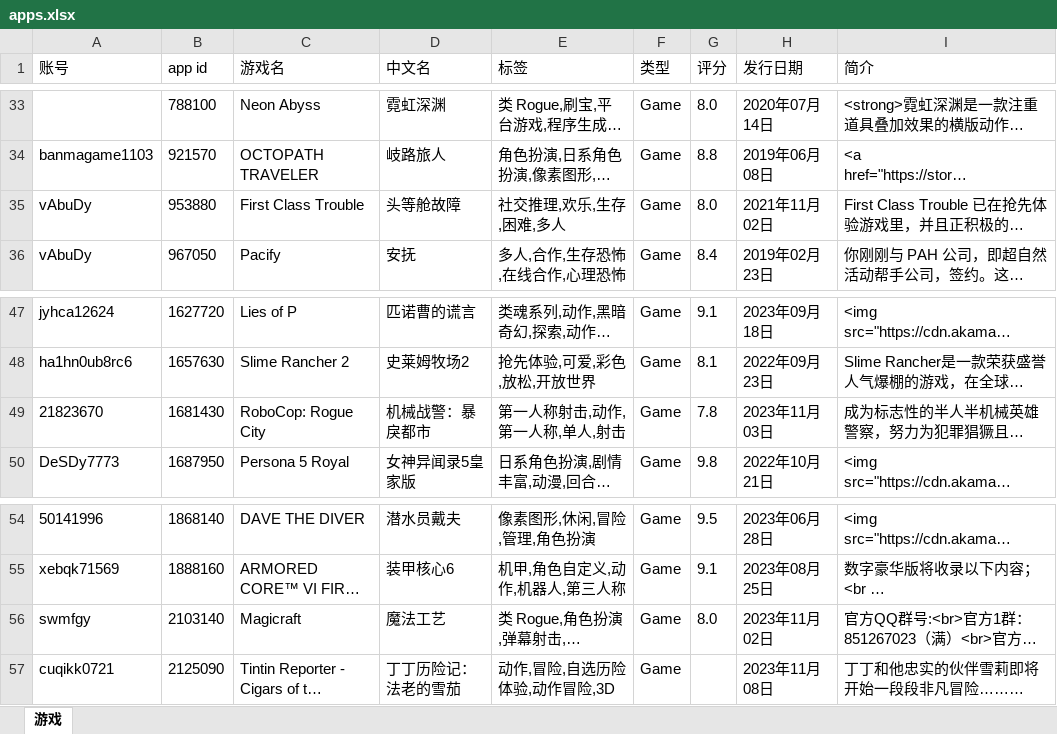
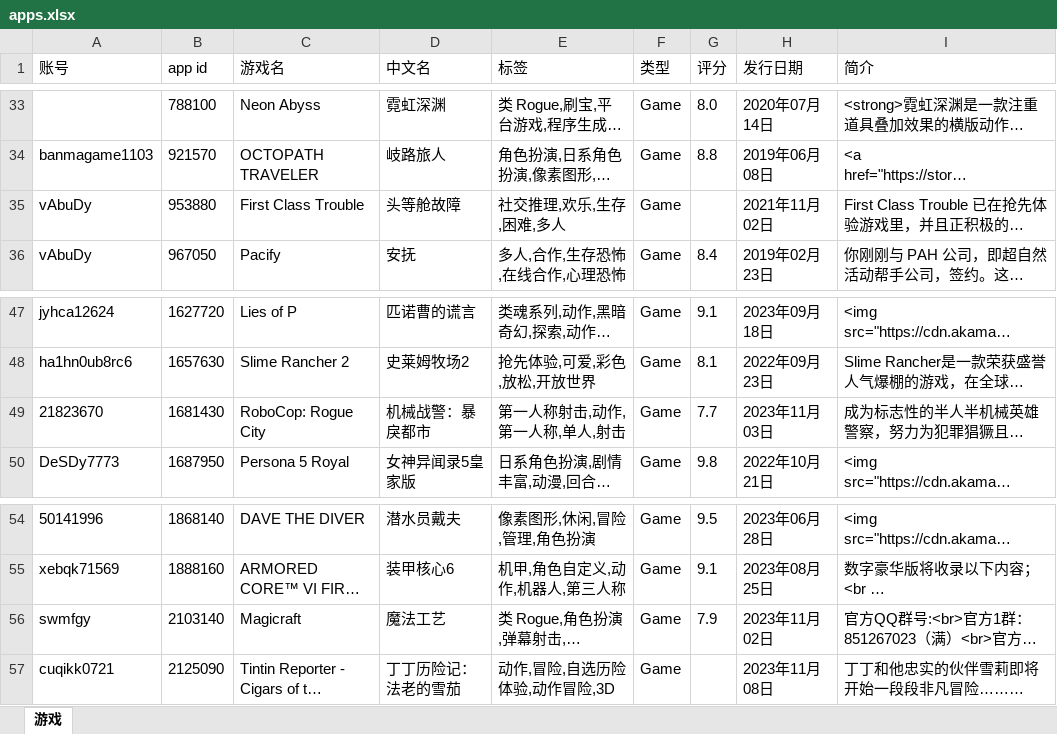
Before and after one commit to xsxz01/steam_db_autoupdate, an Excel workbook: apps.xlsx, sheet 游戏, drawn as a sheet; only a part is shown, gaps mark what is left out; long unchanged cells end in …; values as stored, in another font and other column widths than the file's, no borders; the diff names each change by its address in the sheet, - before the commit and + after, or states it on an @@ line.

```diff
--- a/apps.xlsx (sheet 游戏)
+++ b/apps.xlsx (sheet 游戏)
-G35 (评分): 8.0
+G35 (评分): (empty)
-G49 (评分): 7.8
+G49 (评分): 7.7
-G56 (评分): 8.0
+G56 (评分): 7.9
```
